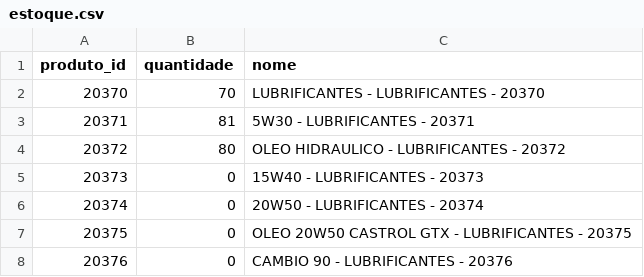
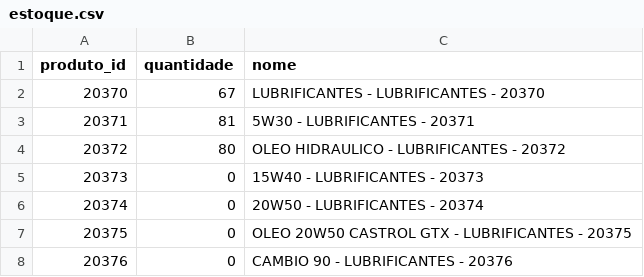
Before and after one commit to Degan906/Estoque2, a CSV file: estoque.csv, drawn as a sheet; only a part is shown.

Commit message:
Atualizando estoque.csv

```diff
--- a/estoque.csv
+++ b/estoque.csv
@@ -1,3 +1,3 @@
 produto_id,quantidade,nome
-20370,70,LUBRIFICANTES - LUBRIFICANTES - 20370
+20370,67,LUBRIFICANTES - LUBRIFICANTES - 20370
 20371,81,5W30 - LUBRIFICANTES - 20371
```
